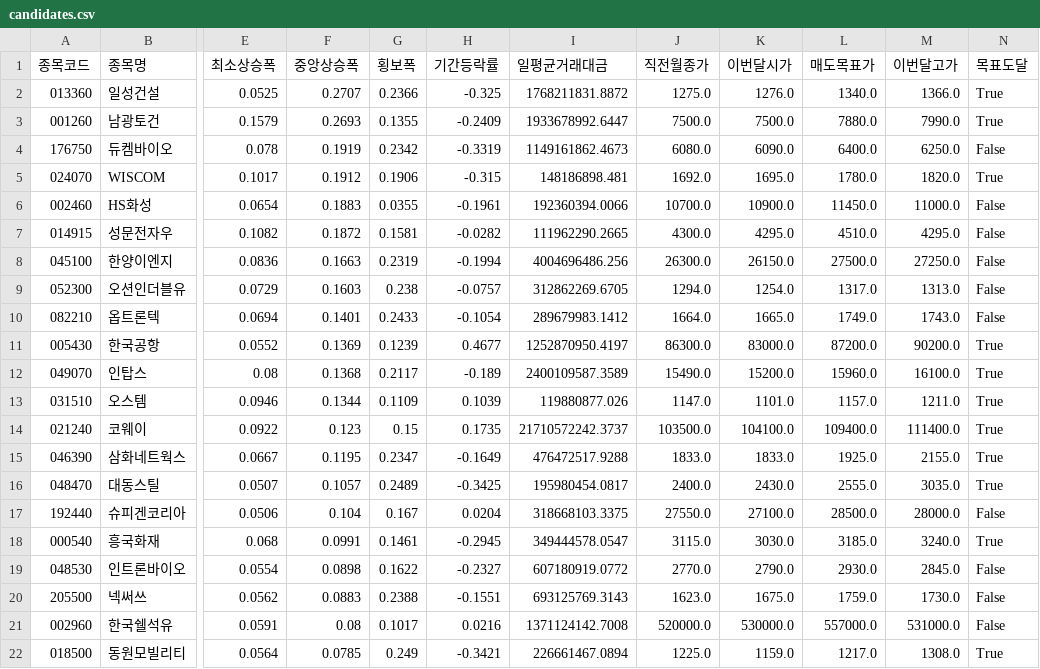
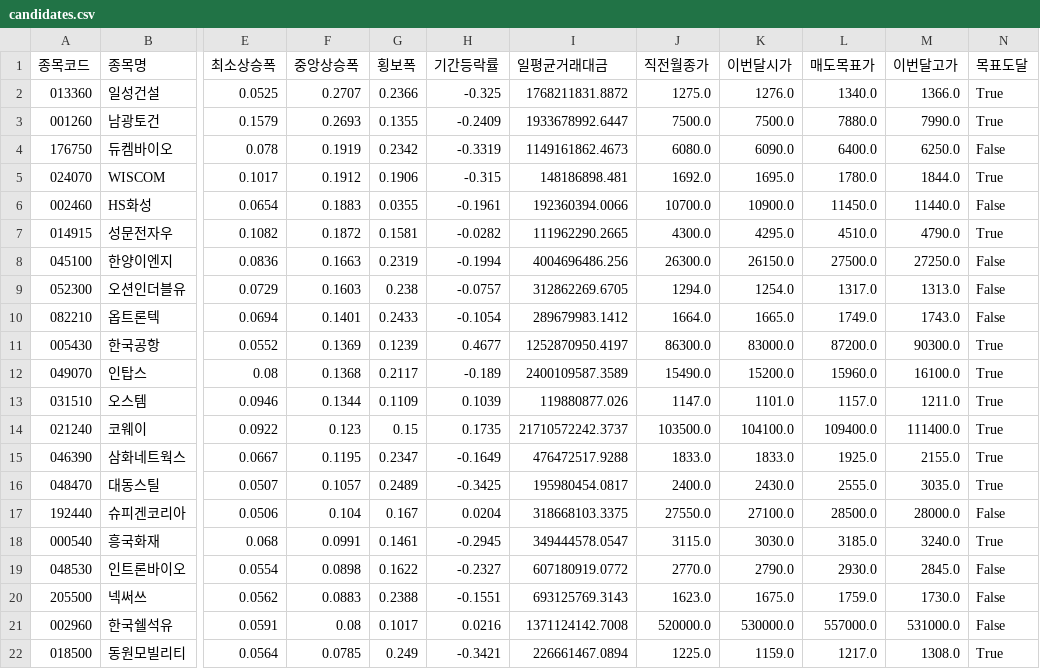
Before and after one commit to hyungjin1213-collab/autoto, a CSV file: output/monthly_candle/candidates.csv, drawn as a sheet; only a part is shown, gaps mark what is left out; the diff names each change by its address in the sheet, - before the commit and + after, or states it on an @@ line.

```diff
--- a/output/monthly_candle/candidates.csv
+++ b/output/monthly_candle/candidates.csv
-M5 (이번달고가): 1820.0
+M5 (이번달고가): 1844.0
-M6 (이번달고가): 11000.0
+M6 (이번달고가): 11440.0
-M7 (이번달고가): 4295.0
+M7 (이번달고가): 4790.0
-N7 (목표도달): False
+N7 (목표도달): True
-M11 (이번달고가): 90200.0
+M11 (이번달고가): 90300.0
```
Also changed, not shown: output/rights_offering/allottees.csv, output/rights_offering/third_party_allotments.csv, 3 other files.
